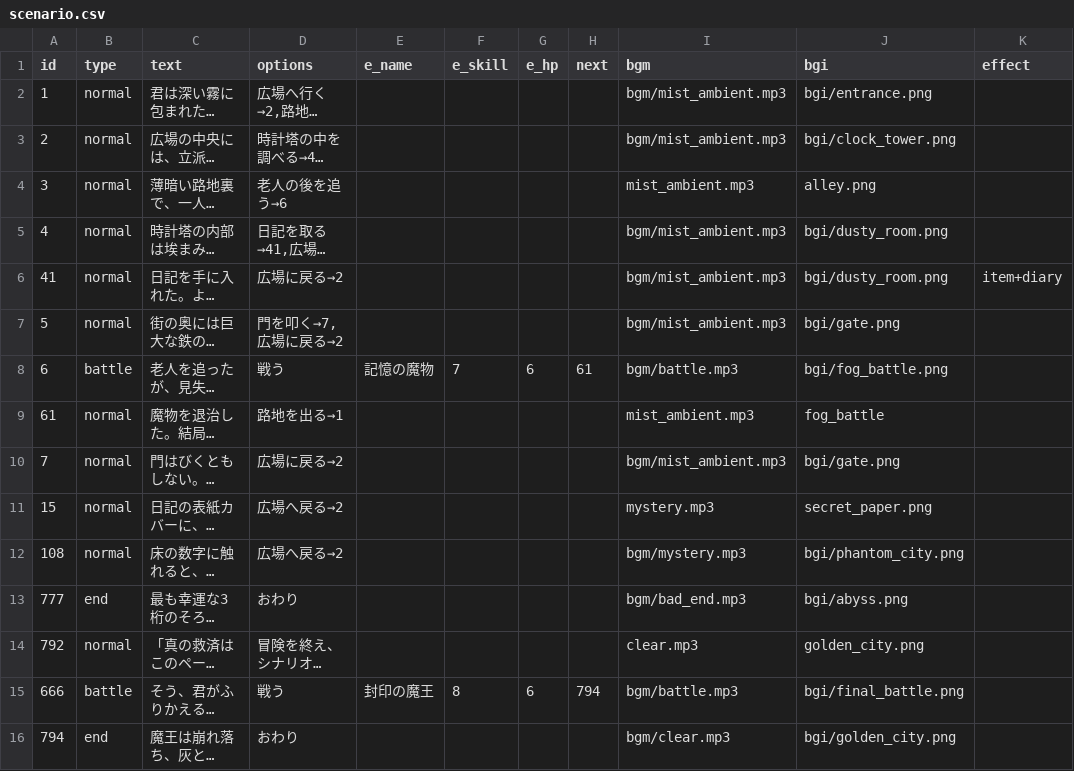
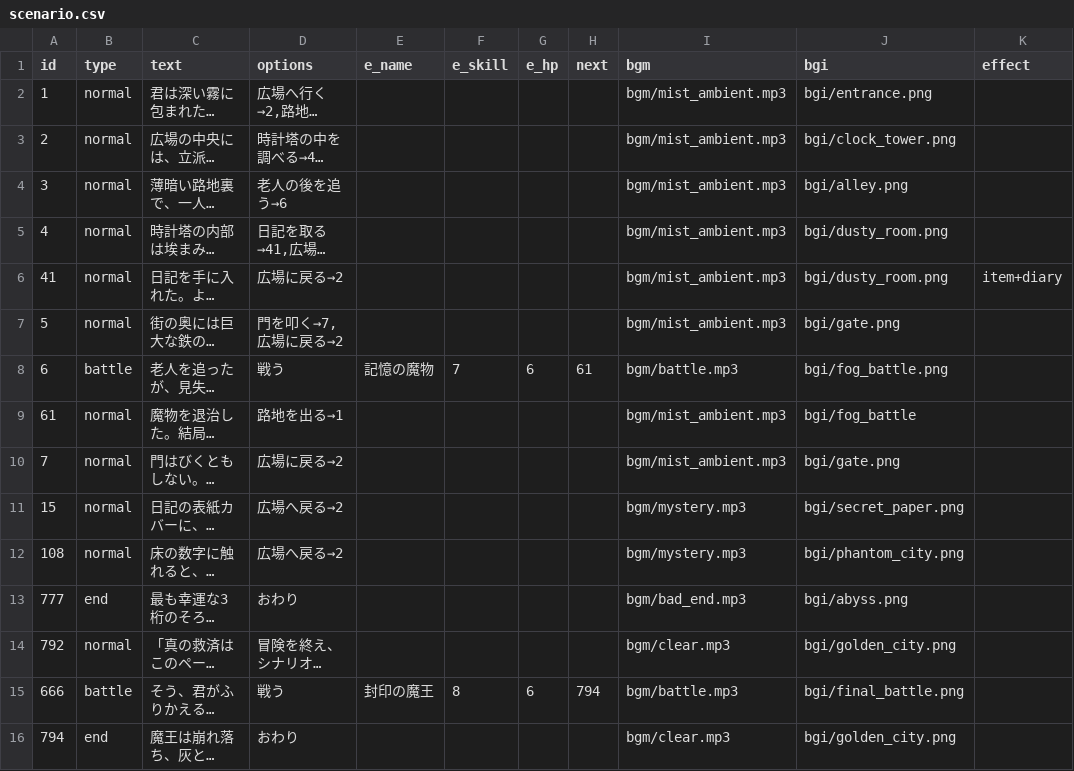
Before and after one commit to factorydigitalente/storyem, a CSV file: sample_hiddennumber/scenario.csv, drawn as a sheet; only a part is shown; long unchanged cells end in …; the diff names each change by its address in the sheet, - before the commit and + after, or states it on an @@ line.

Commit message:
Add files via upload

```diff
--- a/sample_hiddennumber/scenario.csv
+++ b/sample_hiddennumber/scenario.csv
-I4 (bgm): mist_ambient.mp3
+I4 (bgm): bgm/mist_ambient.mp3
-J4 (bgi): alley.png
+J4 (bgi): bgi/alley.png
-I9 (bgm): mist_ambient.mp3
+I9 (bgm): bgm/mist_ambient.mp3
-J9 (bgi): fog_battle
+J9 (bgi): bgi/fog_battle
-I11 (bgm): mystery.mp3
+I11 (bgm): bgm/mystery.mp3
-J11 (bgi): secret_paper.png
+J11 (bgi): bgi/secret_paper.png
-I14 (bgm): clear.mp3
+I14 (bgm): bgm/clear.mp3
-J14 (bgi): golden_city.png
+J14 (bgi): bgi/golden_city.png
```
